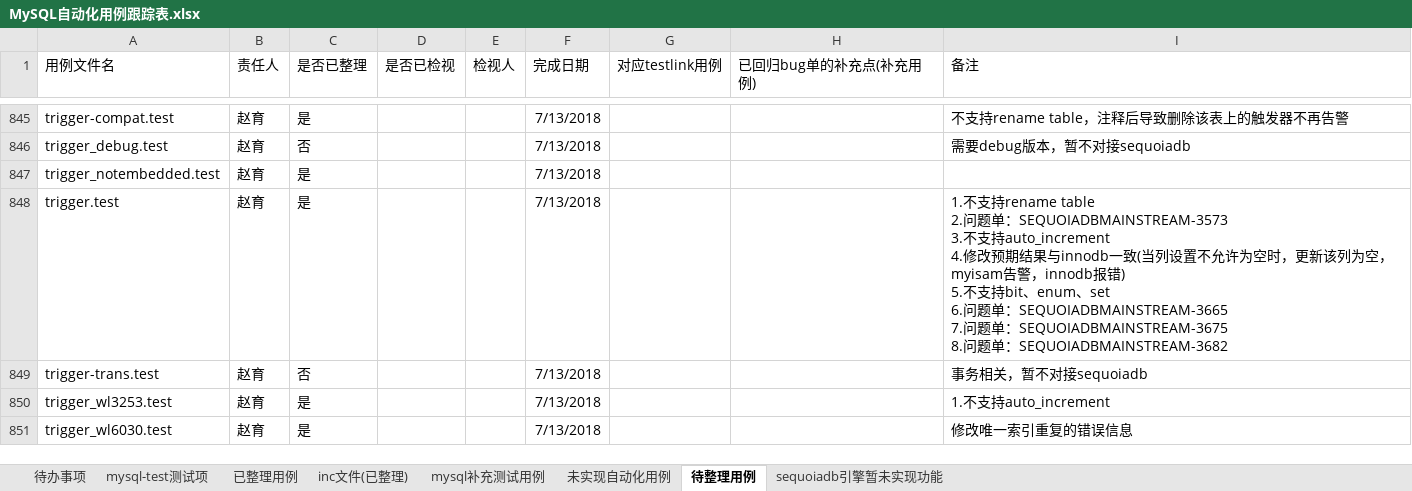
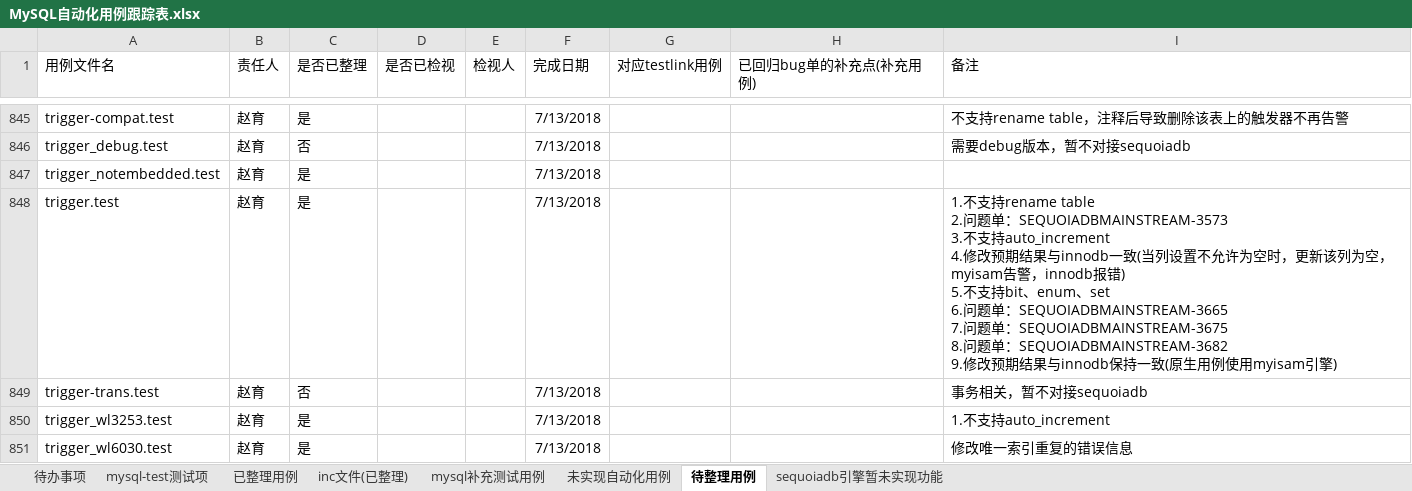
Before and after one commit to Vivian-hihi/SequoiaDB, an Excel workbook: internal_doc/05.测试设计/story/mysql连接器/MySQL自动化用例跟踪表.xlsx, sheet 待整理用例, drawn as a sheet; only a part is shown, gaps mark what is left out; values as stored, in another font and other column widths than the file's, no borders; conditional formats not drawn; ↵ is a line break in a cell; the diff names each change by its address in the sheet, - before the commit and + after, or states it on an @@ line.

Commit message:
更新mysql自动化用例跟踪表格
git-svn-id: http://192.168.20.11/sequoiadb/trunk@36227 6121f079-4a18-41d3-8c30-8870a322f2c2

```diff
--- a/internal_doc/05.测试设计/story/mysql连接器/MySQL自动化用例跟踪表.xlsx (sheet 待整理用例)
+++ b/internal_doc/05.测试设计/story/mysql连接器/MySQL自动化用例跟踪表.xlsx (sheet 待整理用例)
-I848 (备注): …：SEQUOIADBMAINSTREAM-3682
+I848 (备注): …：SEQUOIADBMAINSTREAM-3682 ↵ 9.修改预期结果与innodb保持一致(原生用例使用myisam引擎)
```
Also changed, not shown: sheet 待办事项.
